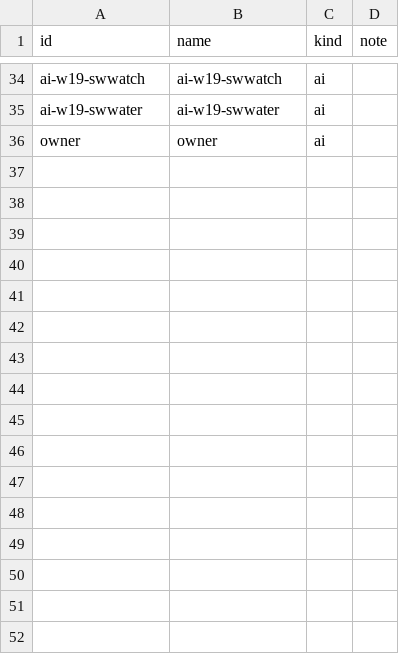
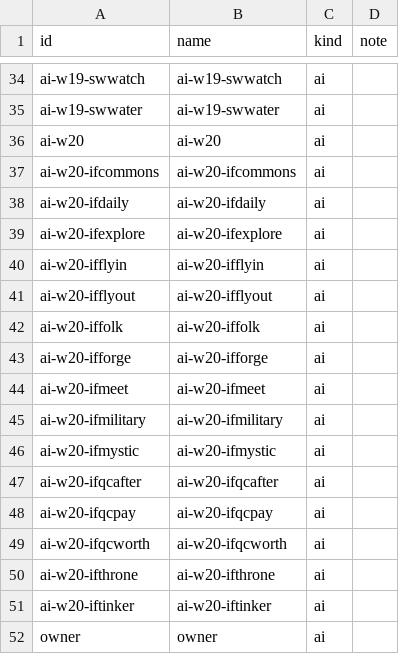
Before and after one commit to Finland6738/azeroth-unspoken, a CSV file: authoring/authors.csv, drawn as a sheet; only a part is shown, gaps mark what is left out; the diff names each change by its address in the sheet, - before the commit and + after, or states it on an @@ line.

```diff
--- a/authoring/authors.csv
+++ b/authoring/authors.csv
+row 36: ai-w20 | ai-w20 | ai
+row 37: ai-w20-ifcommons | ai-w20-ifcommons | ai
+row 38: ai-w20-ifdaily | ai-w20-ifdaily | ai
+row 39: ai-w20-ifexplore | ai-w20-ifexplore | ai
+row 40: ai-w20-ifflyin | ai-w20-ifflyin | ai
+row 41: ai-w20-ifflyout | ai-w20-ifflyout | ai
+row 42: ai-w20-iffolk | ai-w20-iffolk | ai
+row 43: ai-w20-ifforge | ai-w20-ifforge | ai
+row 44: ai-w20-ifmeet | ai-w20-ifmeet | ai
+row 45: ai-w20-ifmilitary | ai-w20-ifmilitary | ai
+row 46: ai-w20-ifmystic | ai-w20-ifmystic | ai
+row 47: ai-w20-ifqcafter | ai-w20-ifqcafter | ai
+row 48: ai-w20-ifqcpay | ai-w20-ifqcpay | ai
+row 49: ai-w20-ifqcworth | ai-w20-ifqcworth | ai
+row 50: ai-w20-ifthrone | ai-w20-ifthrone | ai
+row 51: ai-w20-iftinker | ai-w20-iftinker | ai
```
Also changed, not shown: 16 other files.
